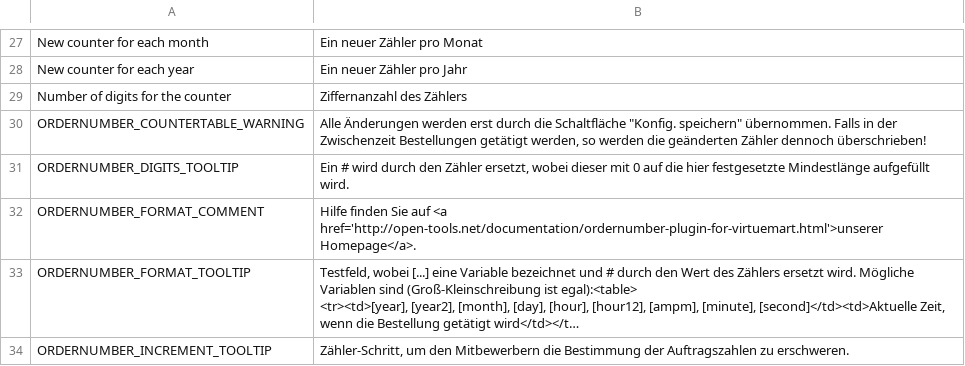
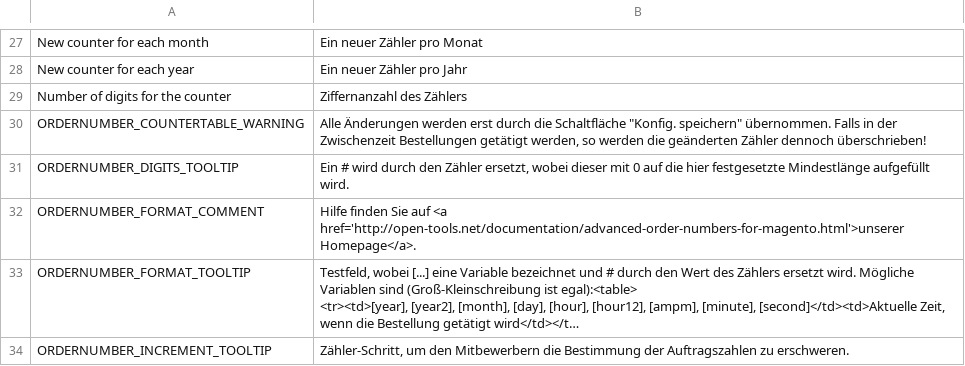
Before and after one commit to kainhofer/magento_ordernumbers, a CSV file: app/locale/de_DE/OpenTools_Ordernumber.csv, drawn as a sheet; only a part is shown, gaps mark what is left out; long unchanged cells end in …; the diff names each change by its address in the sheet, - before the commit and + after, or states it on an @@ line.

Commit message:
Fix wrong link to documentation

```diff
--- a/app/locale/de_DE/OpenTools_Ordernumber.csv
+++ b/app/locale/de_DE/OpenTools_Ordernumber.csv
-B32: …auf <a href='http://open-tools.net/documentation/ordernumber-plugin-for-virtuemart.html'>unserer Homepage</a>.
+B32: …auf <a href='http://open-tools.net/documentation/advanced-order-numbers-for-magento.html'>unserer Homepage</a>.
```
Also changed, not shown: app/locale/en_US/OpenTools_Ordernumber.csv.
